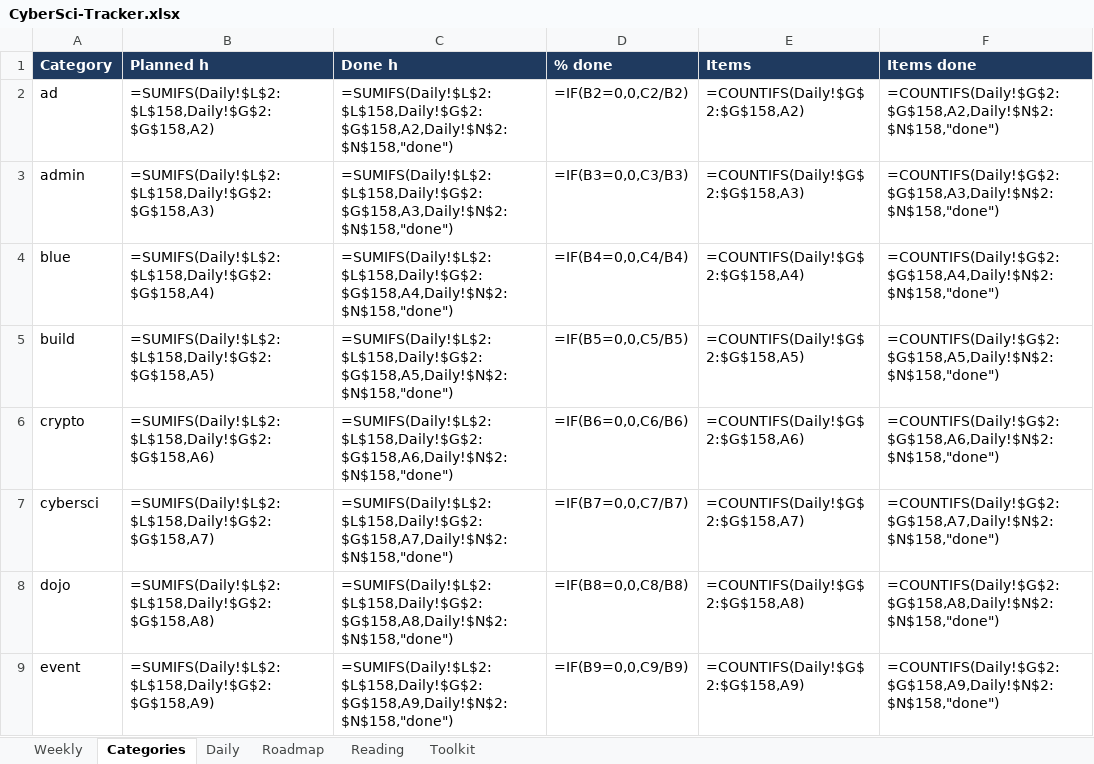
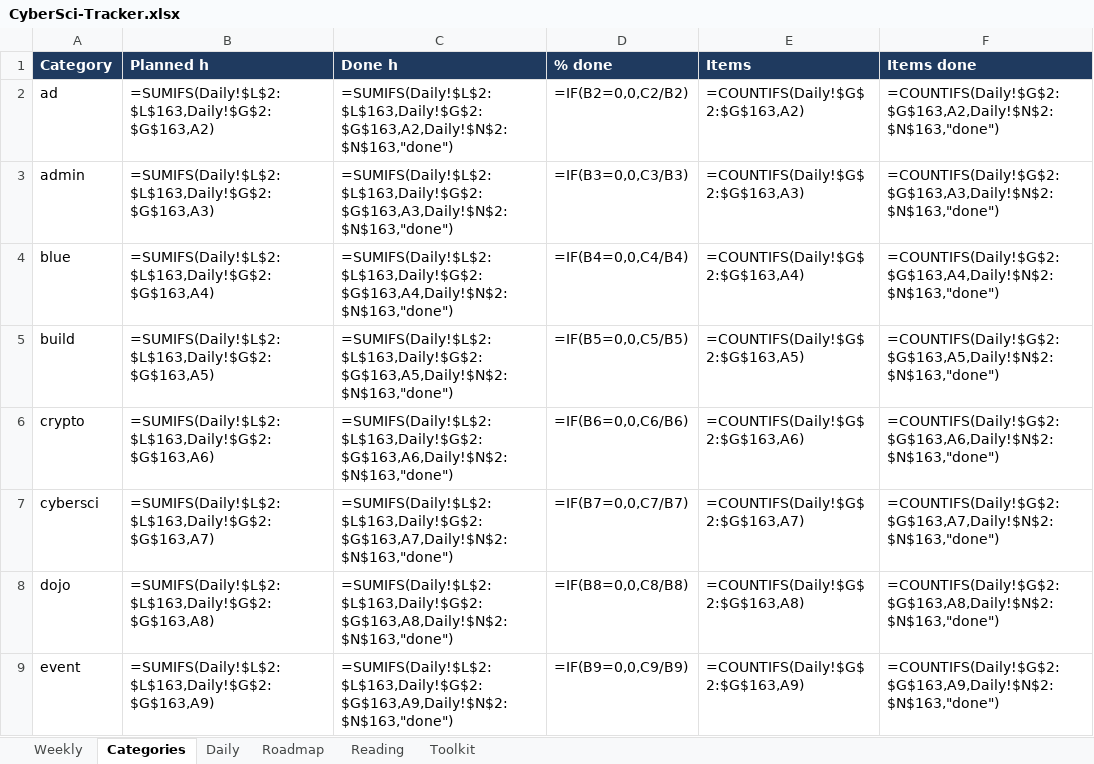
Before and after one commit to Cybersci2026-AlgonquinTeam2/cybersci2026-preparation, an Excel workbook: tracker/CyberSci-Tracker.xlsx, sheet Categories, drawn as a sheet; only a part is shown; values as stored, in another font and other column widths than the file's, no borders; formulas without a stored value are shown as written; conditional formats not drawn; the diff covers the shown part only; the diff names each change by its address in the sheet, - before the commit and + after, or states it on an @@ line.

```diff
--- a/tracker/CyberSci-Tracker.xlsx (sheet Categories)
+++ b/tracker/CyberSci-Tracker.xlsx (sheet Categories)
-B2 (Planned h): =SUMIFS(Daily!$L$2:$L$158,Daily!$G$2:$G$158,A2)
+B2 (Planned h): =SUMIFS(Daily!$L$2:$L$163,Daily!$G$2:$G$163,A2)
-C2 (Done h): =SUMIFS(Daily!$L$2:$L$158,Daily!$G$2:$G$158,A2,Daily!$N$2:$N$158,"done")
+C2 (Done h): =SUMIFS(Daily!$L$2:$L$163,Daily!$G$2:$G$163,A2,Daily!$N$2:$N$163,"done")
-E2 (Items): =COUNTIFS(Daily!$G$2:$G$158,A2)
+E2 (Items): =COUNTIFS(Daily!$G$2:$G$163,A2)
-F2 (Items done): =COUNTIFS(Daily!$G$2:$G$158,A2,Daily!$N$2:$N$158,"done")
+F2 (Items done): =COUNTIFS(Daily!$G$2:$G$163,A2,Daily!$N$2:$N$163,"done")
-B3 (Planned h): =SUMIFS(Daily!$L$2:$L$158,Daily!$G$2:$G$158,A3)
+B3 (Planned h): =SUMIFS(Daily!$L$2:$L$163,Daily!$G$2:$G$163,A3)
-C3 (Done h): =SUMIFS(Daily!$L$2:$L$158,Daily!$G$2:$G$158,A3,Daily!$N$2:$N$158,"done")
+C3 (Done h): =SUMIFS(Daily!$L$2:$L$163,Daily!$G$2:$G$163,A3,Daily!$N$2:$N$163,"done")
-E3 (Items): =COUNTIFS(Daily!$G$2:$G$158,A3)
+E3 (Items): =COUNTIFS(Daily!$G$2:$G$163,A3)
-F3 (Items done): =COUNTIFS(Daily!$G$2:$G$158,A3,Daily!$N$2:$N$158,"done")
+F3 (Items done): =COUNTIFS(Daily!$G$2:$G$163,A3,Daily!$N$2:$N$163,"done")
-B4 (Planned h): =SUMIFS(Daily!$L$2:$L$158,Daily!$G$2:$G$158,A4)
+B4 (Planned h): =SUMIFS(Daily!$L$2:$L$163,Daily!$G$2:$G$163,A4)
-C4 (Done h): =SUMIFS(Daily!$L$2:$L$158,Daily!$G$2:$G$158,A4,Daily!$N$2:$N$158,"done")
+C4 (Done h): =SUMIFS(Daily!$L$2:$L$163,Daily!$G$2:$G$163,A4,Daily!$N$2:$N$163,"done")
-E4 (Items): =COUNTIFS(Daily!$G$2:$G$158,A4)
+E4 (Items): =COUNTIFS(Daily!$G$2:$G$163,A4)
-F4 (Items done): =COUNTIFS(Daily!$G$2:$G$158,A4,Daily!$N$2:$N$158,"done")
+F4 (Items done): =COUNTIFS(Daily!$G$2:$G$163,A4,Daily!$N$2:$N$163,"done")
-B5 (Planned h): =SUMIFS(Daily!$L$2:$L$158,Daily!$G$2:$G$158,A5)
+B5 (Planned h): =SUMIFS(Daily!$L$2:$L$163,Daily!$G$2:$G$163,A5)
-C5 (Done h): =SUMIFS(Daily!$L$2:$L$158,Daily!$G$2:$G$158,A5,Daily!$N$2:$N$158,"done")
+C5 (Done h): =SUMIFS(Daily!$L$2:$L$163,Daily!$G$2:$G$163,A5,Daily!$N$2:$N$163,"done")
-E5 (Items): =COUNTIFS(Daily!$G$2:$G$158,A5)
+E5 (Items): =COUNTIFS(Daily!$G$2:$G$163,A5)
-F5 (Items done): =COUNTIFS(Daily!$G$2:$G$158,A5,Daily!$N$2:$N$158,"done")
+F5 (Items done): =COUNTIFS(Daily!$G$2:$G$163,A5,Daily!$N$2:$N$163,"done")
-B6 (Planned h): =SUMIFS(Daily!$L$2:$L$158,Daily!$G$2:$G$158,A6)
+B6 (Planned h): =SUMIFS(Daily!$L$2:$L$163,Daily!$G$2:$G$163,A6)
-C6 (Done h): =SUMIFS(Daily!$L$2:$L$158,Daily!$G$2:$G$158,A6,Daily!$N$2:$N$158,"done")
+C6 (Done h): =SUMIFS(Daily!$L$2:$L$163,Daily!$G$2:$G$163,A6,Daily!$N$2:$N$163,"done")
-E6 (Items): =COUNTIFS(Daily!$G$2:$G$158,A6)
+E6 (Items): =COUNTIFS(Daily!$G$2:$G$163,A6)
-F6 (Items done): =COUNTIFS(Daily!$G$2:$G$158,A6,Daily!$N$2:$N$158,"done")
+F6 (Items done): =COUNTIFS(Daily!$G$2:$G$163,A6,Daily!$N$2:$N$163,"done")
-B7 (Planned h): =SUMIFS(Daily!$L$2:$L$158,Daily!$G$2:$G$158,A7)
+B7 (Planned h): =SUMIFS(Daily!$L$2:$L$163,Daily!$G$2:$G$163,A7)
-C7 (Done h): =SUMIFS(Daily!$L$2:$L$158,Daily!$G$2:$G$158,A7,Daily!$N$2:$N$158,"done")
+C7 (Done h): =SUMIFS(Daily!$L$2:$L$163,Daily!$G$2:$G$163,A7,Daily!$N$2:$N$163,"done")
-E7 (Items): =COUNTIFS(Daily!$G$2:$G$158,A7)
+E7 (Items): =COUNTIFS(Daily!$G$2:$G$163,A7)
-F7 (Items done): =COUNTIFS(Daily!$G$2:$G$158,A7,Daily!$N$2:$N$158,"done")
+F7 (Items done): =COUNTIFS(Daily!$G$2:$G$163,A7,Daily!$N$2:$N$163,"done")
-B8 (Planned h): =SUMIFS(Daily!$L$2:$L$158,Daily!$G$2:$G$158,A8)
+B8 (Planned h): =SUMIFS(Daily!$L$2:$L$163,Daily!$G$2:$G$163,A8)
-C8 (Done h): =SUMIFS(Daily!$L$2:$L$158,Daily!$G$2:$G$158,A8,Daily!$N$2:$N$158,"done")
+C8 (Done h): =SUMIFS(Daily!$L$2:$L$163,Daily!$G$2:$G$163,A8,Daily!$N$2:$N$163,"done")
-E8 (Items): =COUNTIFS(Daily!$G$2:$G$158,A8)
+E8 (Items): =COUNTIFS(Daily!$G$2:$G$163,A8)
-F8 (Items done): =COUNTIFS(Daily!$G$2:$G$158,A8,Daily!$N$2:$N$158,"done")
+F8 (Items done): =COUNTIFS(Daily!$G$2:$G$163,A8,Daily!$N$2:$N$163,"done")
-B9 (Planned h): =SUMIFS(Daily!$L$2:$L$158,Daily!$G$2:$G$158,A9)
+B9 (Planned h): =SUMIFS(Daily!$L$2:$L$163,Daily!$G$2:$G$163,A9)
-C9 (Done h): =SUMIFS(Daily!$L$2:$L$158,Daily!$G$2:$G$158,A9,Daily!$N$2:$N$158,"done")
+C9 (Done h): =SUMIFS(Daily!$L$2:$L$163,Daily!$G$2:$G$163,A9,Daily!$N$2:$N$163,"done")
-E9 (Items): =COUNTIFS(Daily!$G$2:$G$158,A9)
+E9 (Items): =COUNTIFS(Daily!$G$2:$G$163,A9)
-F9 (Items done): =COUNTIFS(Daily!$G$2:$G$158,A9,Daily!$N$2:$N$158,"done")
+F9 (Items done): =COUNTIFS(Daily!$G$2:$G$163,A9,Daily!$N$2:$N$163,"done")
```
Also changed, not shown: 1 added row and 57 edited cells elsewhere in this sheet, sheet Daily, sheet Weekly, 2 other files.
